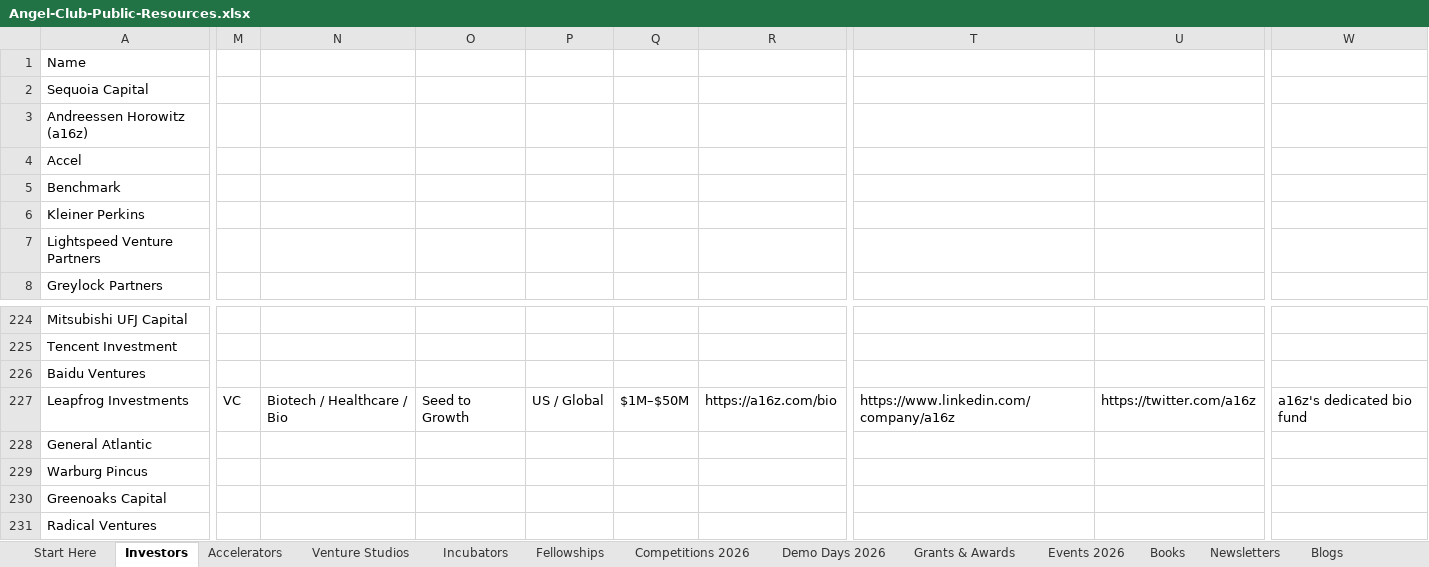
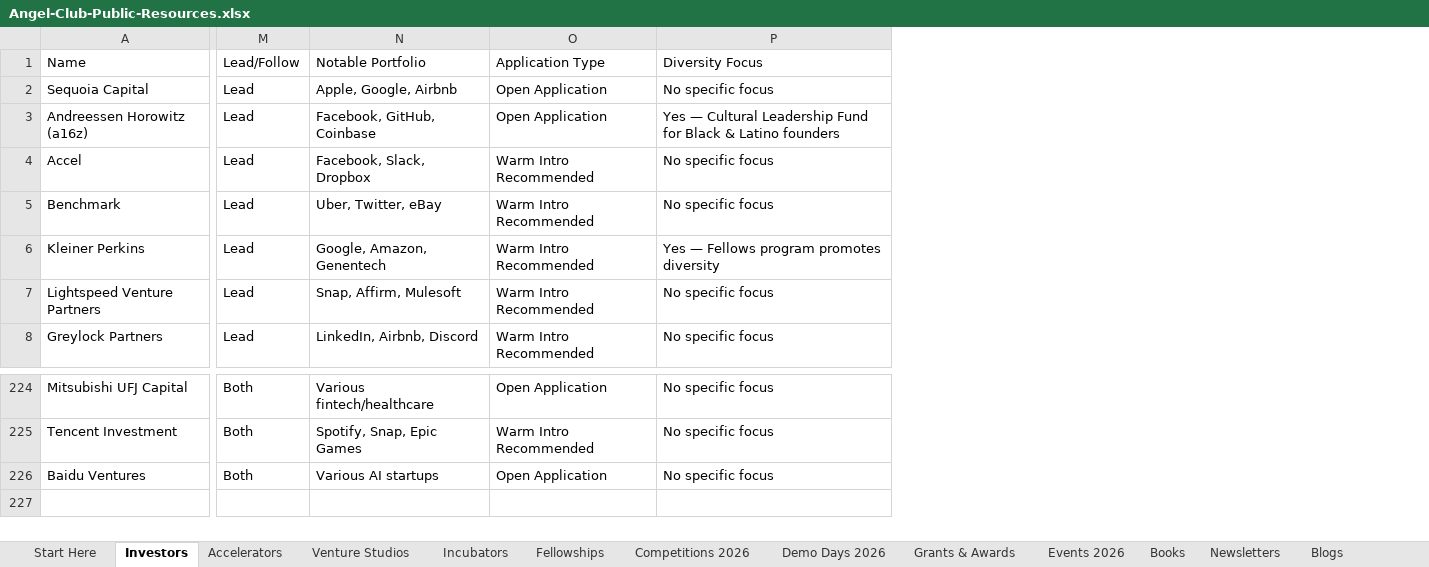
Before and after one commit to angelgambino/openclaw, an Excel workbook: workspace/projects/angel-club-resources/Angel-Club-Public-Resources.xlsx, sheet Investors, drawn as a sheet; only a part is shown, gaps mark what is left out; values as stored, in another font and other column widths than the file's, no cell formats; removed rows and columns are numbered as before the commit, all else as after; rows hold the shown columns only; the diff covers the shown part only; the diff names each change by its address in the sheet, - before the commit and + after, or states it on an @@ line.

Commit message:
Resources v2: all tabs with Twitter/YouTube, investors with Lead/Follow+Portfolio+AppType+Diversity, clean navy/white colors

```diff
--- a/workspace/projects/angel-club-resources/Angel-Club-Public-Resources.xlsx (sheet Investors)
+++ b/workspace/projects/angel-club-resources/Angel-Club-Public-Resources.xlsx (sheet Investors)
-column M, empty
-column N, empty
-column O, empty
-column P, empty
-column Q, empty
-column R, empty
-column T, empty
-column U, empty
-column W, empty
+column M (Lead/Follow), rows 2-8: all Lead; rows 224-226: all Both
+column N (Notable Portfolio), rows 2-8: Apple, Google, Airbnb | Facebook, GitHub, Coinbase | Facebook, Slack, Dropbox | Uber, Twitter, eBay | Google, Amazon, Genentech | Snap, Affirm, Mulesoft | LinkedIn, Airbnb, Discord; rows 224-226: Various fintech/healthcare | Spotify, Snap, Epic Games | Various AI startups
+column O (Application Type), rows 2-8: Open Application | Open Application | Warm Intro Recommended | Warm Intro Recommended | Warm Intro Recommended | Warm Intro Recommended | Warm Intro Recommended; rows 224-226: Open Application | Warm Intro Recommended | Open Application
+column P (Diversity Focus), rows 2-8: No specific focus | Yes — Cultural Leadership Fund for Black & Latino founders | No specific focus | No specific focus | Yes — Fellows program promotes diversity | No specific focus | No specific focus; rows 224-226: all No specific focus
-row 227: Leapfrog Investments | VC | Biotech / Healthcare / Bio | Seed to Growth | US / Global | $1M–$50M | https://a16z.com/bio | https://www.linkedin.com/company/a16z | https://twitter.com/a16z | a16z's dedicated bio fund
-row 228: General Atlantic
-row 229: Warburg Pincus
-row 230: Greenoaks Capital
-row 231: Radical Ventures
```
Also changed, not shown: 2 removed columns elsewhere in this sheet, sheet Events 2026, sheet Fellowships, sheet Podcasts, sheet Demo Days 2026, sheet Venture Studios, sheet Tools & Templates, 10 more sheets, cell formats, 1 other file.
